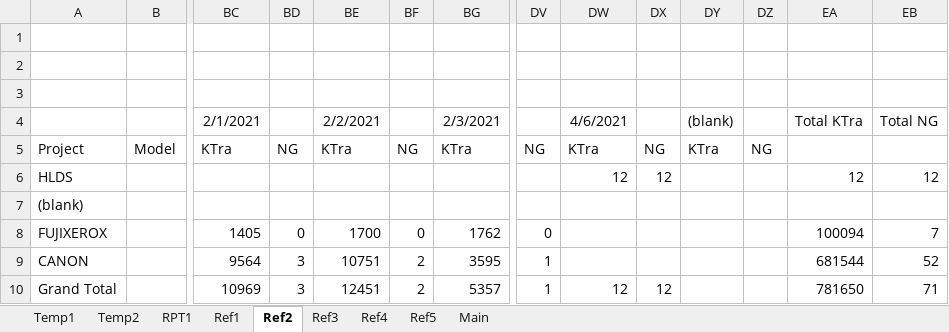
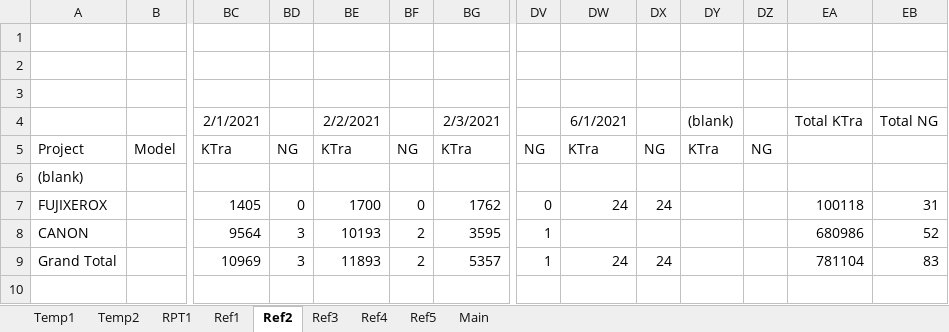
Before and after one commit to HaHoan/OQC, an Excel workbook: Doccuments/2021-ODI App 7.2-CVN.xlsm, sheet Ref2, drawn as a sheet; only a part is shown, gaps mark what is left out; values as stored, in another font and other column widths than the file's, no borders; removed rows and columns are numbered as before the commit, all else as after; rows hold the shown columns only; the diff names each change by its address in the sheet, - before the commit and + after, or states it on an @@ line.

```diff
--- a/Doccuments/2021-ODI App 7.2-CVN.xlsm (sheet Ref2)
+++ b/Doccuments/2021-ODI App 7.2-CVN.xlsm (sheet Ref2)
-DW4: 4/6/2021
+DW4: 6/1/2021
-row 6: HLDS |  |  |  |  |  |  |  | 12 | 12 |  |  | 12 | 12
-DW7: (empty)
+DW7: 24
-DX7: (empty)
+DX7: 24
-EA7: 100094
+EA7: 100118
-EB7: 7
+EB7: 31
-BE8: 10751
+BE8: 10193
-EA8: 681544
+EA8: 680986
-BE9: 12451
+BE9: 11893
-DW9: 12
+DW9: 24
-DX9: 12
+DX9: 24
-EA9: 781650
+EA9: 781104
-EB9: 71
+EB9: 83
```
Also changed, not shown: sheet Temp2, sheet Temp1, sheet RPT1, formulas that keep their value, 35 other files.
